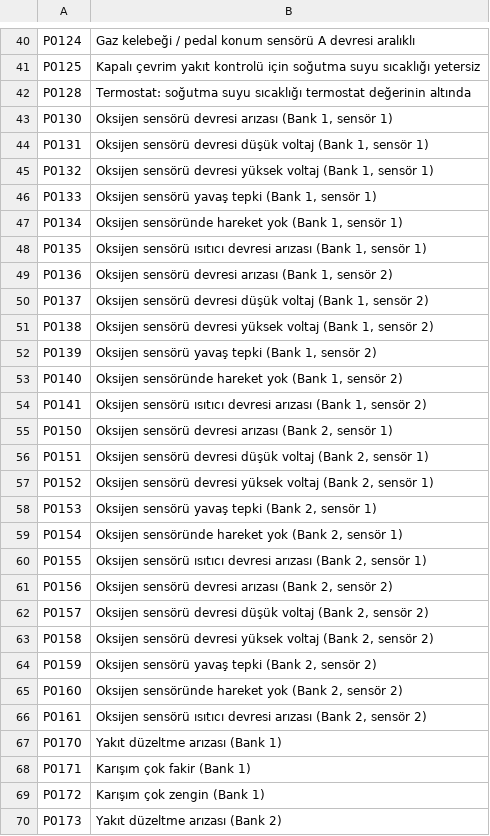
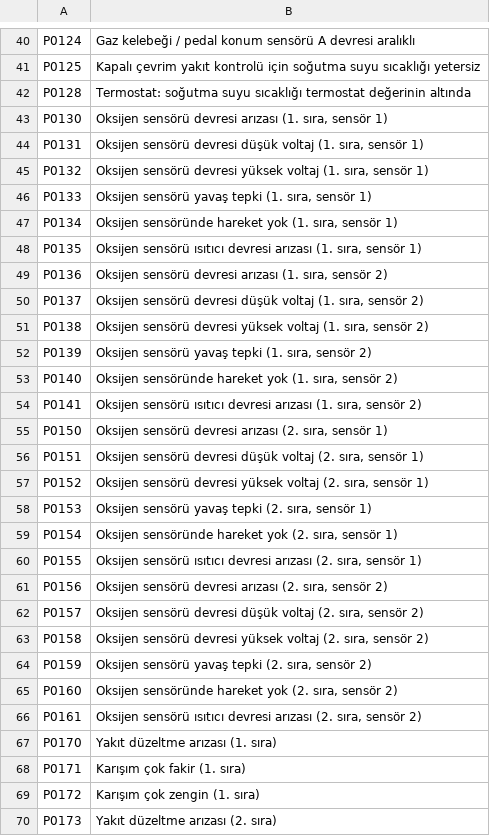
Before and after one commit to nebigoktug/obd-dashboard, a TSV file: app/src/main/assets/dtc_tr.tsv, drawn as a sheet; only a part is shown, gaps mark what is left out; the diff covers the shown part only.

```diff
--- a/app/src/main/assets/dtc_tr.tsv
+++ b/app/src/main/assets/dtc_tr.tsv
@@ -42,29 +42,29 @@ P0125	Kapalı çevrim yakıt kontrolü için soğutma suyu sıcaklığı yetersi
 P0128	Termostat: soğutma suyu sıcaklığı termostat değerinin altında
-P0130	Oksijen sensörü devresi arızası (Bank 1, sensör 1)
-P0131	Oksijen sensörü devresi düşük voltaj (Bank 1, sensör 1)
-P0132	Oksijen sensörü devresi yüksek voltaj (Bank 1, sensör 1)
-P0133	Oksijen sensörü yavaş tepki (Bank 1, sensör 1)
-P0134	Oksijen sensöründe hareket yok (Bank 1, sensör 1)
-P0135	Oksijen sensörü ısıtıcı devresi arızası (Bank 1, sensör 1)
-P0136	Oksijen sensörü devresi arızası (Bank 1, sensör 2)
-P0137	Oksijen sensörü devresi düşük voltaj (Bank 1, sensör 2)
-P0138	Oksijen sensörü devresi yüksek voltaj (Bank 1, sensör 2)
-P0139	Oksijen sensörü yavaş tepki (Bank 1, sensör 2)
-P0140	Oksijen sensöründe hareket yok (Bank 1, sensör 2)
-P0141	Oksijen sensörü ısıtıcı devresi arızası (Bank 1, sensör 2)
-P0150	Oksijen sensörü devresi arızası (Bank 2, sensör 1)
-P0151	Oksijen sensörü devresi düşük voltaj (Bank 2, sensör 1)
-P0152	Oksijen sensörü devresi yüksek voltaj (Bank 2, sensör 1)
-P0153	Oksijen sensörü yavaş tepki (Bank 2, sensör 1)
-P0154	Oksijen sensöründe hareket yok (Bank 2, sensör 1)
-P0155	Oksijen sensörü ısıtıcı devresi arızası (Bank 2, sensör 1)
-P0156	Oksijen sensörü devresi arızası (Bank 2, sensör 2)
-P0157	Oksijen sensörü devresi düşük voltaj (Bank 2, sensör 2)
-P0158	Oksijen sensörü devresi yüksek voltaj (Bank 2, sensör 2)
-P0159	Oksijen sensörü yavaş tepki (Bank 2, sensör 2)
-P0160	Oksijen sensöründe hareket yok (Bank 2, sensör 2)
-P0161	Oksijen sensörü ısıtıcı devresi arızası (Bank 2, sensör 2)
-P0170	Yakıt düzeltme arızası (Bank 1)
-P0171	Karışım çok fakir (Bank 1)
-P0172	Karışım çok zengin (Bank 1)
-P0173	Yakıt düzeltme arızası (Bank 2)
+P0130	Oksijen sensörü devresi arızası (1. sıra, sensör 1)
+P0131	Oksijen sensörü devresi düşük voltaj (1. sıra, sensör 1)
+P0132	Oksijen sensörü devresi yüksek voltaj (1. sıra, sensör 1)
+P0133	Oksijen sensörü yavaş tepki (1. sıra, sensör 1)
+P0134	Oksijen sensöründe hareket yok (1. sıra, sensör 1)
+P0135	Oksijen sensörü ısıtıcı devresi arızası (1. sıra, sensör 1)
+P0136	Oksijen sensörü devresi arızası (1. sıra, sensör 2)
+P0137	Oksijen sensörü devresi düşük voltaj (1. sıra, sensör 2)
+P0138	Oksijen sensörü devresi yüksek voltaj (1. sıra, sensör 2)
+P0139	Oksijen sensörü yavaş tepki (1. sıra, sensör 2)
+P0140	Oksijen sensöründe hareket yok (1. sıra, sensör 2)
+P0141	Oksijen sensörü ısıtıcı devresi arızası (1. sıra, sensör 2)
+P0150	Oksijen sensörü devresi arızası (2. sıra, sensör 1)
+P0151	Oksijen sensörü devresi düşük voltaj (2. sıra, sensör 1)
+P0152	Oksijen sensörü devresi yüksek voltaj (2. sıra, sensör 1)
+P0153	Oksijen sensörü yavaş tepki (2. sıra, sensör 1)
+P0154	Oksijen sensöründe hareket yok (2. sıra, sensör 1)
+P0155	Oksijen sensörü ısıtıcı devresi arızası (2. sıra, sensör 1)
+P0156	Oksijen sensörü devresi arızası (2. sıra, sensör 2)
+P0157	Oksijen sensörü devresi düşük voltaj (2. sıra, sensör 2)
+P0158	Oksijen sensörü devresi yüksek voltaj (2. sıra, sensör 2)
+P0159	Oksijen sensörü yavaş tepki (2. sıra, sensör 2)
+P0160	Oksijen sensöründe hareket yok (2. sıra, sensör 2)
+P0161	Oksijen sensörü ısıtıcı devresi arızası (2. sıra, sensör 2)
+P0170	Yakıt düzeltme arızası (1. sıra)
+P0171	Karışım çok fakir (1. sıra)
+P0172	Karışım çok zengin (1. sıra)
+P0173	Yakıt düzeltme arızası (2. sıra)
```
Also changed, not shown: 22 edited cells elsewhere in this file, 18 other files.
